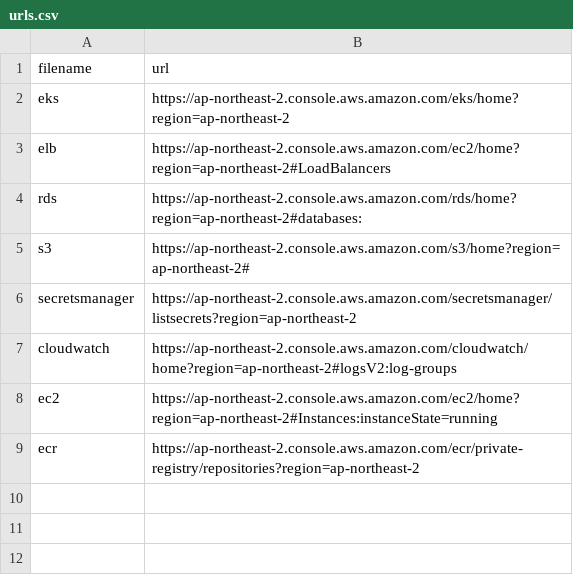
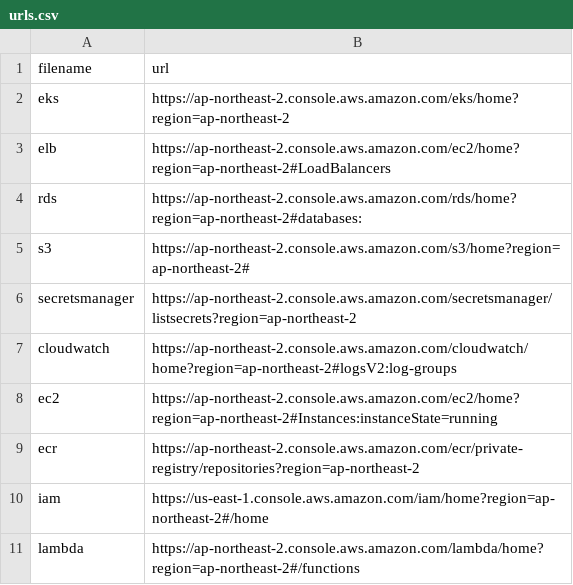
Before and after one commit to is9117/macos_automation, a CSV file: scripts/browser/urls.csv, drawn as a sheet.

Commit message:
browser update

```diff
--- a/scripts/browser/urls.csv
+++ b/scripts/browser/urls.csv
@@ -9 +9,3 @@ ec2,https://ap-northeast-2.console.aws.amazon.com/ec2/home?region=ap-northeast-2
 ecr,https://ap-northeast-2.console.aws.amazon.com/ecr/private-registry/repositories?region=ap-northeast-2
+iam,https://us-east-1.console.aws.amazon.com/iam/home?region=ap-northeast-2#/home
+lambda,https://ap-northeast-2.console.aws.amazon.com/lambda/home?region=ap-northeast-2#/functions
```
Also changed, not shown: 2 other files.
